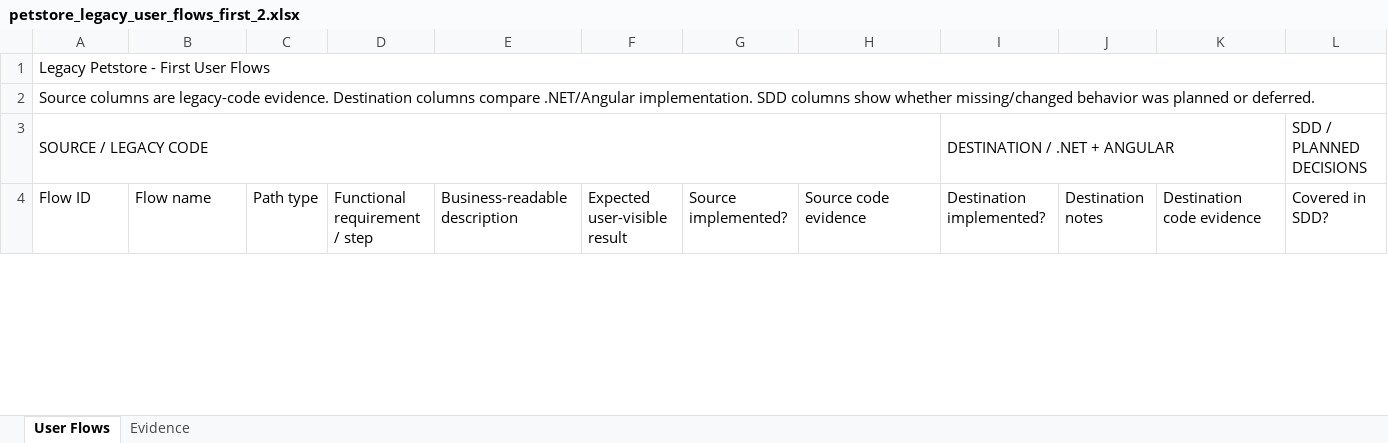
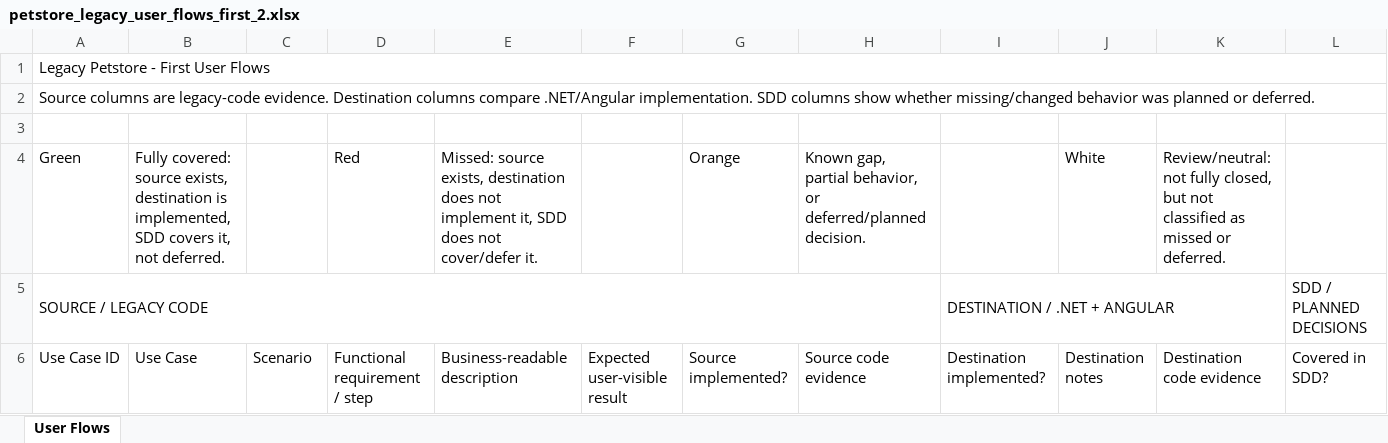
Before and after one commit to ekzarov/petstore-1_3_2, an Excel workbook: analysis/petstore_legacy_user_flows_first_2.xlsx, sheet User Flows, drawn as a sheet; only a part is shown; values as stored, in another font and other column widths than the file's, no cell formats; addresses are those after the commit; rows hold the shown columns only; the diff covers the shown part only; the diff names each change by its address in the sheet, - before the commit and + after, or states it on an @@ line.

```diff
--- a/analysis/petstore_legacy_user_flows_first_2.xlsx (sheet User Flows)
+++ b/analysis/petstore_legacy_user_flows_first_2.xlsx (sheet User Flows)
-sheet tab: Evidence
+row 3: (empty)
+row 4: Green | Fully covered: source exists, destination is implemented, SDD covers it, not deferred. |  | Red | Missed: source exists, destination does not implement it, SDD does not cover/defer it. |  | Orange | Known gap, partial behavior, or deferred/planned decision. |  | White | Review/neutral: not fully closed, but not classified as missed or deferred.
-A6: Flow ID
+A6: Use Case ID
-B6: Flow name
+B6: Use Case
-C6: Path type
+C6: Scenario
```
Also changed, not shown: 57 edited cells and merged cells elsewhere in this sheet, cell formats.
